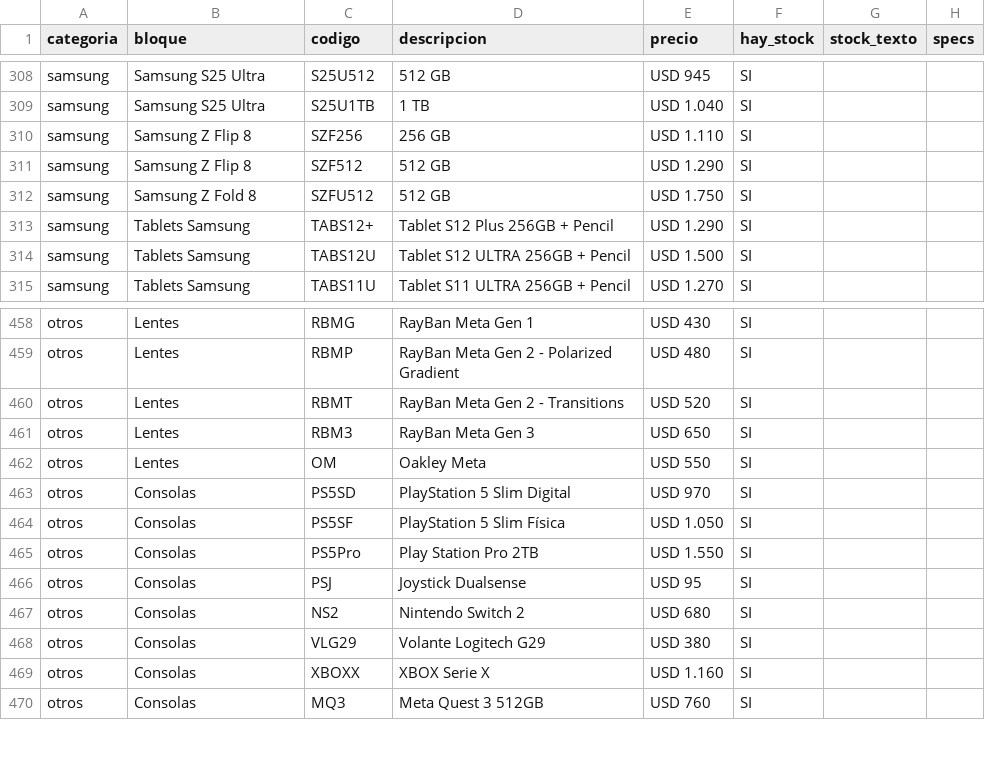
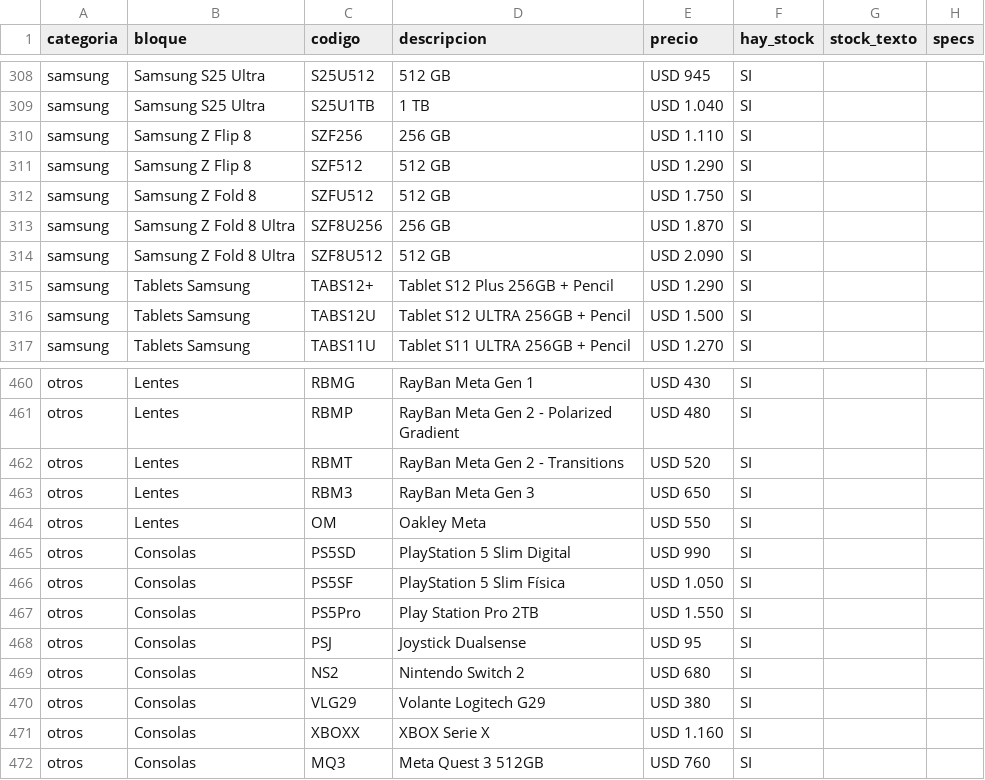
Before and after one commit to tptecno/catalogo, a CSV file: sync.csv, drawn as a sheet; only a part is shown, gaps mark what is left out.

Commit message:
Actualización de precios 24/11/2026 10:08

```diff
--- a/sync.csv
+++ b/sync.csv
@@ -312,2 +312,4 @@ samsung,Samsung Z Flip 8,SZF512,512 GB,USD 1.290,SI,,
 samsung,Samsung Z Fold 8,SZFU512,512 GB,USD 1.750,SI,,
+samsung,Samsung Z Fold 8 Ultra,SZF8U256,256 GB,USD 1.870,SI,,
+samsung,Samsung Z Fold 8 Ultra,SZF8U512,512 GB,USD 2.090,SI,,
 samsung,Tablets Samsung,TABS12+,Tablet S12 Plus 256GB + Pencil,USD 1.290,SI,,
@@ -462,3 +464,3 @@ otros,Lentes,RBM3,RayBan Meta Gen 3,USD 650,SI,,
 otros,Lentes,OM,Oakley Meta,USD 550,SI,,
-otros,Consolas,PS5SD,PlayStation 5 Slim Digital,USD 970,SI,,
+otros,Consolas,PS5SD,PlayStation 5 Slim Digital,USD 990,SI,,
 otros,Consolas,PS5SF,PlayStation 5 Slim Física,USD 1.050,SI,,
```
Also changed, not shown: 4 other files.
